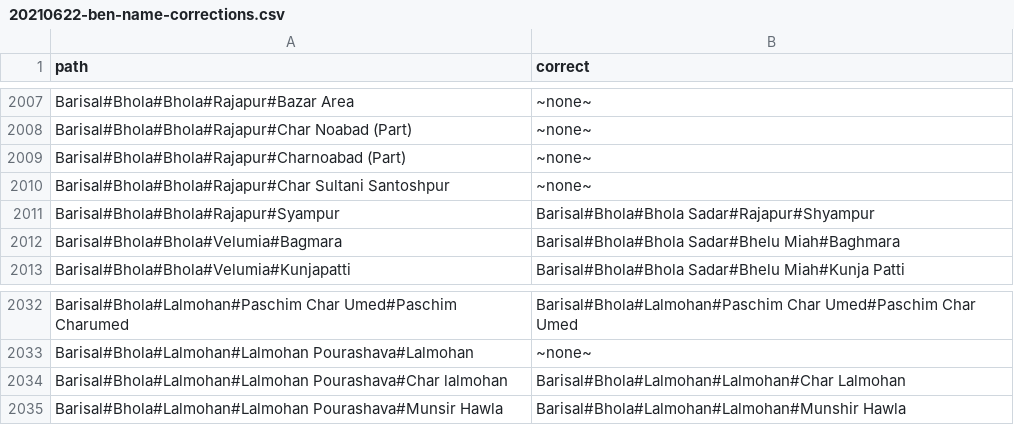
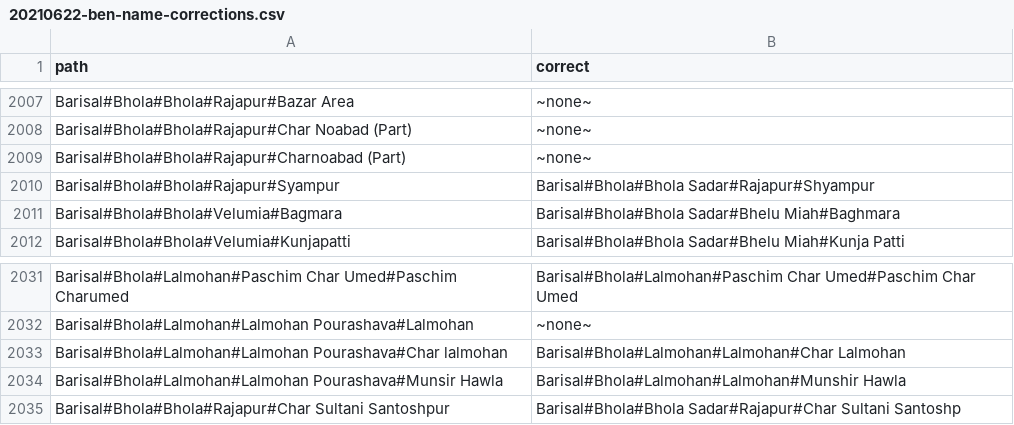
Before and after one commit to portsoc/iArsenic, a CSV file: data/name-corrections/20210622-ben-name-corrections.csv, drawn as a sheet; only a part is shown, gaps mark what is left out.

Commit message:
one more name correction from a cursory review of the ~none~s
Co-Authored-By: Benjamin Kyd <benjaminkyd@gmail.com>

```diff
--- a/data/name-corrections/20210622-ben-name-corrections.csv
+++ b/data/name-corrections/20210622-ben-name-corrections.csv
@@ -2010,3 +2010,2 @@ Barisal#Bhola#Bhola#Rajapur#Char Noabad (Part),~none~
 Barisal#Bhola#Bhola#Rajapur#Charnoabad (Part),~none~
-Barisal#Bhola#Bhola#Rajapur#Char Sultani Santoshpur,~none~
 Barisal#Bhola#Bhola#Rajapur#Syampur,Barisal#Bhola#Bhola Sadar#Rajapur#Shyampur
@@ -2036 +2035,2 @@ Barisal#Bhola#Lalmohan#Lalmohan Pourashava#Char lalmohan,Barisal#Bhola#Lalmohan#
 Barisal#Bhola#Lalmohan#Lalmohan Pourashava#Munsir Hawla,Barisal#Bhola#Lalmohan#Lalmohan#Munshir Hawla
+Barisal#Bhola#Bhola#Rajapur#Char Sultani Santoshpur,Barisal#Bhola#Bhola Sadar#Rajapur#Char Sultani Santoshp
```
